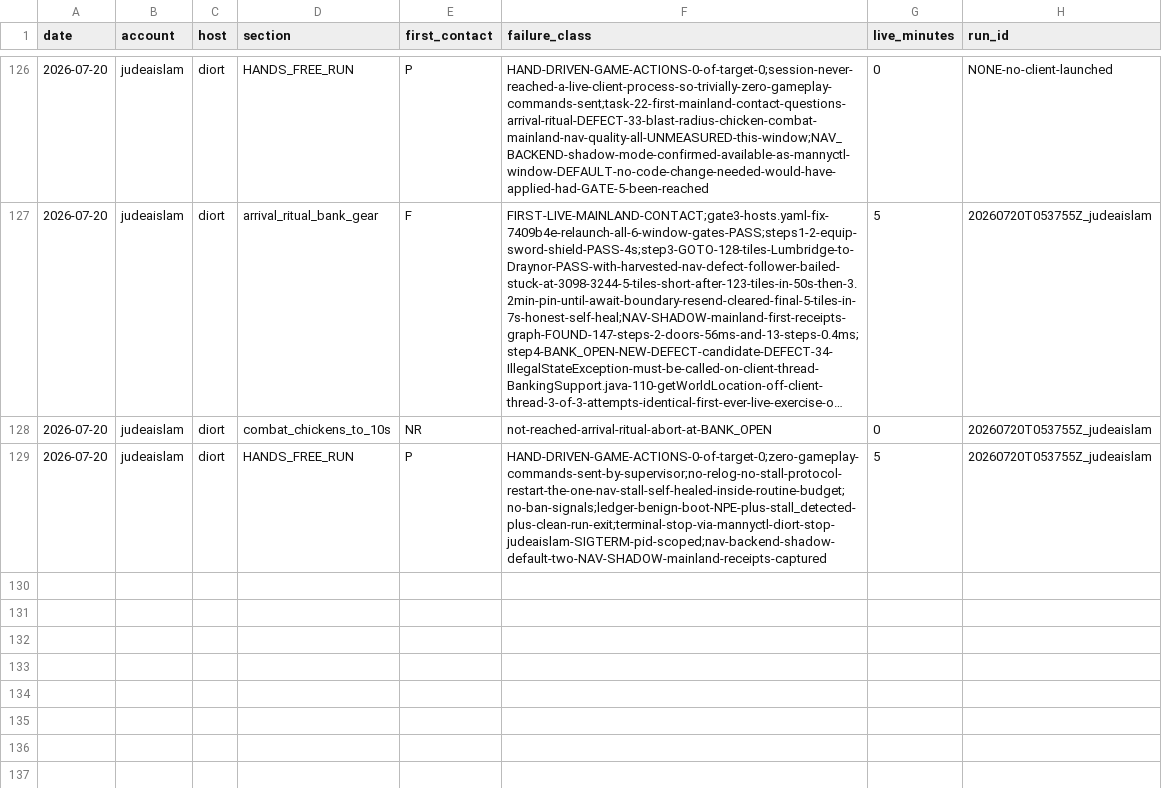
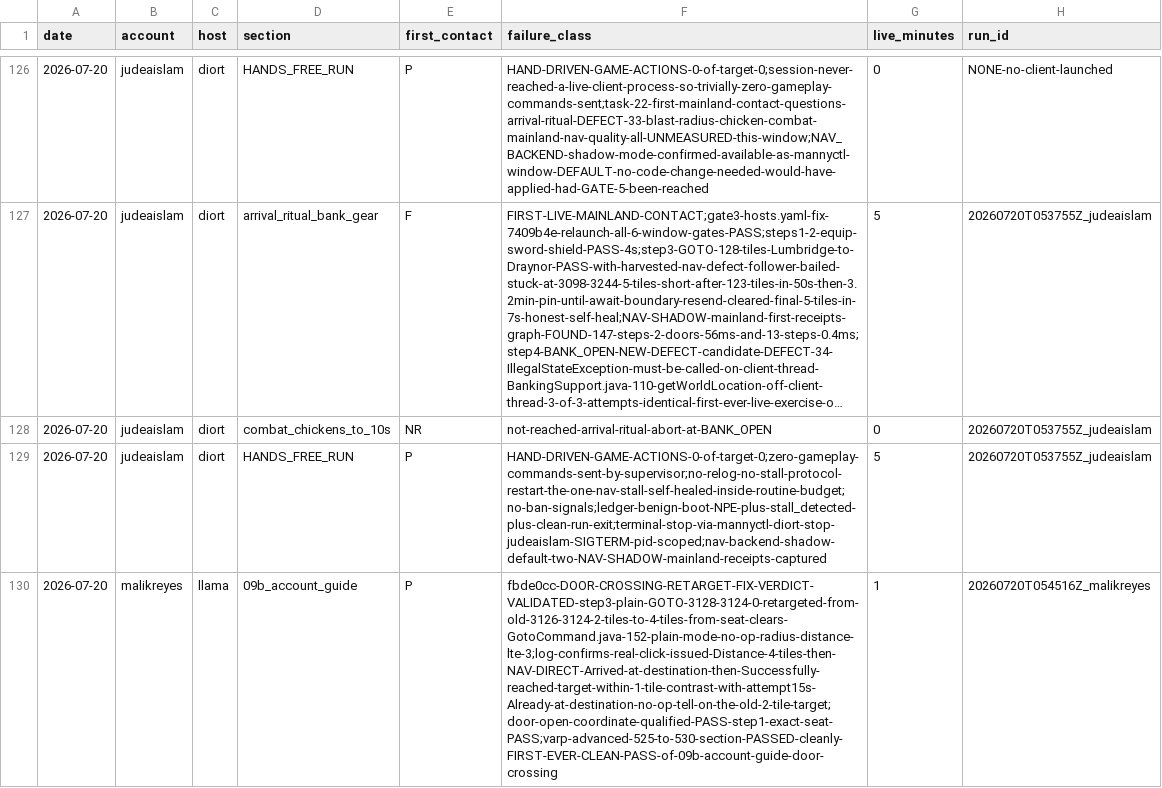
Before and after one commit to Tsangares/manny_mcp, a CSV file: journals/metrics_first_contact.csv, drawn as a sheet; only a part is shown, gaps mark what is left out; long unchanged cells end in …; the diff covers the shown part only; the diff names each change by its address in the sheet, - before the commit and + after, or states it on an @@ line.

Commit message:
journal: tutorial attempt 16 (malikreyes/llama) - fbde0cc validated, new 10_prayer_magic no-op defect harvested
09b Account Guide door crossing fix (fbde0cc, retarget 3126->3128) validated
live with a real-movement log receipt; varp 281 advanced 525->530, first
clean pass of that section. Chain then hit 10_prayer_magic.yaml for the
first time and found the same GOTO no-op bug class (plain GOTO inside the
distance<=3 no-op radius) in that file's own step 3, causing a false-pass
into an out-of-range Account Guide talk-to; the honest varp gate caught it
and aborted cleanly. Zero hand-driven game actions.

```diff
--- a/journals/metrics_first_contact.csv
+++ b/journals/metrics_first_contact.csv
+row 130: 2026-07-20 | malikreyes | llama | 09b_account_guide | P | fbde0cc-DOOR-CROSSING-RETARGET-FIX-VERDICT-VALIDATED-step3-plain-GOTO-3128-3124-0-retargeted-from-old-3126-3124-2-tiles-to-4-tiles-from-seat-clears-GotoCommand.java-152-plain-mode-no-op-radius-distance-lte-3;log-confirms-real-click-issued-Distance-4-tiles-then-NAV-DIRECT-Arrived-at-destination-then-Successfully-reached-target-within-1-tile-contrast-with-attempt15s-Already-at-destination-no-op-tell-on-the-old-2-tile-target;door-open-coordinate-qualified-PASS-step1-exact-seat-PASS;varp-advanced-525-to-530-section-PASSED-cleanly-FIRST-EVER-CLEAN-PASS-of-09b-account-guide-door-crossing | 1 | 20260720T054516Z_malikreyes
```
Also changed, not shown: 3 added rows elsewhere in this file, 2 other files.
